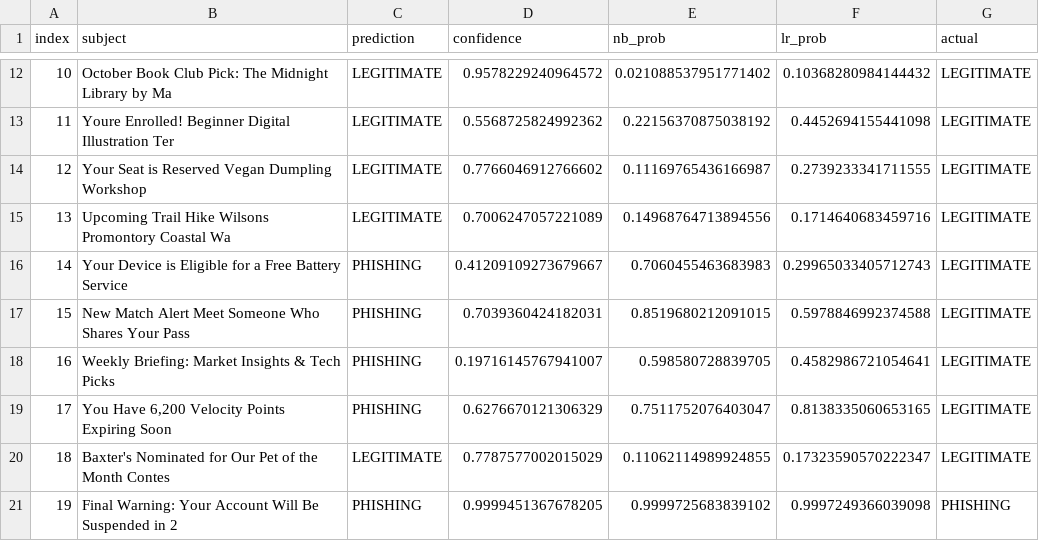
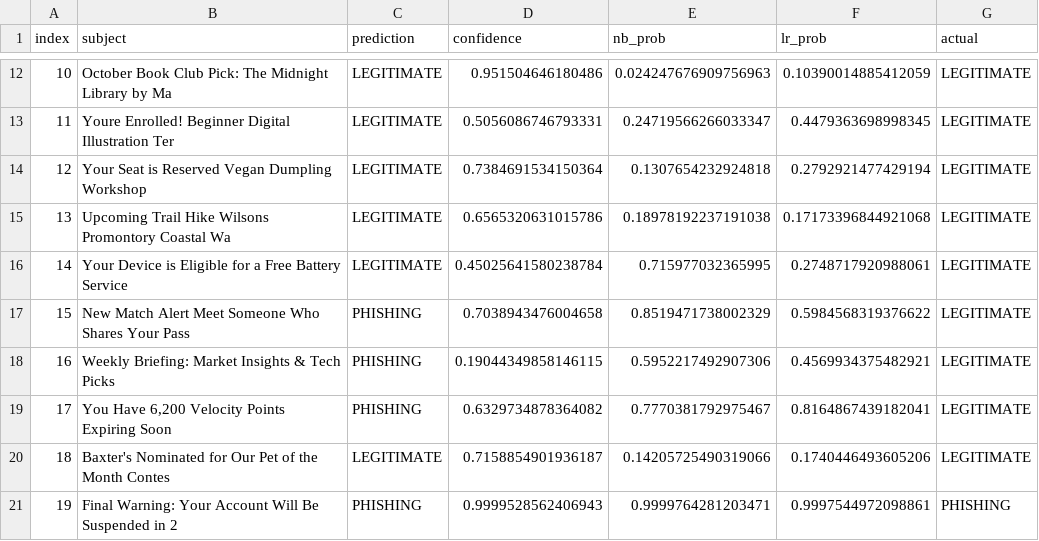
Before and after one commit to Rajxt/Phishbusters, a CSV file: prediction_results.csv, drawn as a sheet; only a part is shown, gaps mark what is left out; the diff covers the shown part only.

```diff
--- a/prediction_results.csv
+++ b/prediction_results.csv
@@ -12,10 +12,10 @@ index,subject,prediction,confidence,nb_prob,lr_prob,actual
-10,October Book Club Pick: The Midnight Library by Ma,LEGITIMATE,0.9578229240964572,0.021088537951771402,0.10368280984144432,LEGITIMATE
-11,Youre Enrolled! Beginner Digital Illustration  Ter,LEGITIMATE,0.5568725824992362,0.22156370875038192,0.4452694155441098,LEGITIMATE
-12,Your Seat is Reserved  Vegan Dumpling Workshop,LEGITIMATE,0.7766046912766602,0.11169765436166987,0.2739233341711555,LEGITIMATE
-13,Upcoming Trail Hike  Wilsons Promontory Coastal Wa,LEGITIMATE,0.7006247057221089,0.14968764713894556,0.1714640683459716,LEGITIMATE
-14,Your Device is Eligible for a Free Battery Service,PHISHING,0.41209109273679667,0.7060455463683983,0.29965033405712743,LEGITIMATE
-15,New Match Alert  Meet Someone Who Shares Your Pass,PHISHING,0.7039360424182031,0.8519680212091015,0.5978846992374588,LEGITIMATE
-16,Weekly Briefing: Market Insights & Tech Picks,PHISHING,0.19716145767941007,0.598580728839705,0.4582986721054641,LEGITIMATE
-17,"You Have 6,200 Velocity Points Expiring Soon",PHISHING,0.6276670121306329,0.7511752076403047,0.8138335060653165,LEGITIMATE
-18,Baxter's Nominated for Our Pet of the Month Contes,LEGITIMATE,0.7787577002015029,0.11062114989924855,0.17323590570222347,LEGITIMATE
-19,Final Warning: Your Account Will Be Suspended in 2,PHISHING,0.9999451367678205,0.9999725683839102,0.9997249366039098,PHISHING
+10,October Book Club Pick: The Midnight Library by Ma,LEGITIMATE,0.951504646180486,0.024247676909756963,0.10390014885412059,LEGITIMATE
+11,Youre Enrolled! Beginner Digital Illustration  Ter,LEGITIMATE,0.5056086746793331,0.24719566266033347,0.4479363698998345,LEGITIMATE
+12,Your Seat is Reserved  Vegan Dumpling Workshop,LEGITIMATE,0.7384691534150364,0.1307654232924818,0.2792921477429194,LEGITIMATE
+13,Upcoming Trail Hike  Wilsons Promontory Coastal Wa,LEGITIMATE,0.6565320631015786,0.18978192237191038,0.17173396844921068,LEGITIMATE
+14,Your Device is Eligible for a Free Battery Service,LEGITIMATE,0.45025641580238784,0.715977032365995,0.2748717920988061,LEGITIMATE
+15,New Match Alert  Meet Someone Who Shares Your Pass,PHISHING,0.7038943476004658,0.8519471738002329,0.5984568319376622,LEGITIMATE
+16,Weekly Briefing: Market Insights & Tech Picks,PHISHING,0.19044349858146115,0.5952217492907306,0.4569934375482921,LEGITIMATE
+17,"You Have 6,200 Velocity Points Expiring Soon",PHISHING,0.6329734878364082,0.7770381792975467,0.8164867439182041,LEGITIMATE
+18,Baxter's Nominated for Our Pet of the Month Contes,LEGITIMATE,0.7158854901936187,0.14205725490319066,0.1740446493605206,LEGITIMATE
+19,Final Warning: Your Account Will Be Suspended in 2,PHISHING,0.9999528562406943,0.9999764281203471,0.9997544972098861,PHISHING
```
Also changed, not shown: 87 edited cells elsewhere in this file, 4 other files.
